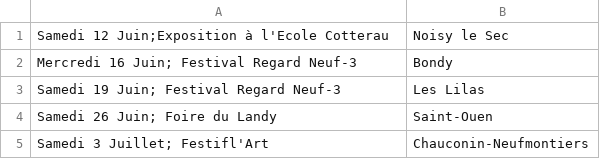
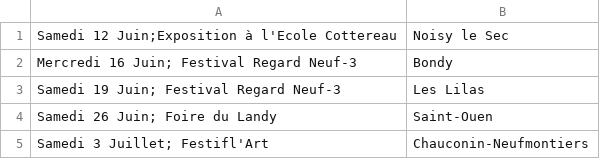
Before and after one commit to mathurinpetit/omaracuja, a CSV file: dates.csv, drawn as a sheet.

Commit message:
Update dates.csv

```diff
--- a/dates.csv
+++ b/dates.csv
@@ -1,2 +1,2 @@
-Samedi 12 Juin;Exposition à l'Ecole Cotterau, Noisy le Sec
+Samedi 12 Juin;Exposition à l'Ecole Cottereau, Noisy le Sec
 Mercredi 16 Juin; Festival Regard Neuf-3, Bondy
```
